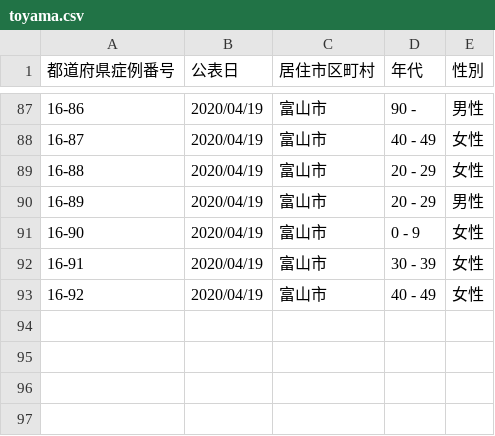
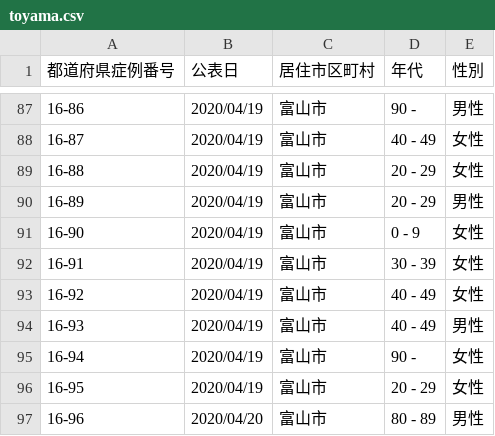
Before and after one commit to ymdmstk/covid-japan-csv, a CSV file: output/toyama.csv, drawn as a sheet; only a part is shown, gaps mark what is left out; the diff names each change by its address in the sheet, - before the commit and + after, or states it on an @@ line.

```diff
--- a/output/toyama.csv
+++ b/output/toyama.csv
+row 94: 16-93 | 2020/04/19 | 富山市 | 40 - 49 | 男性
+row 95: 16-94 | 2020/04/19 | 富山市 | 90 - | 女性
+row 96: 16-95 | 2020/04/19 | 富山市 | 20 - 29 | 女性
+row 97: 16-96 | 2020/04/20 | 富山市 | 80 - 89 | 男性
```
Also changed, not shown: output/gunma.csv, output/kyoto.csv, 12 other files.
